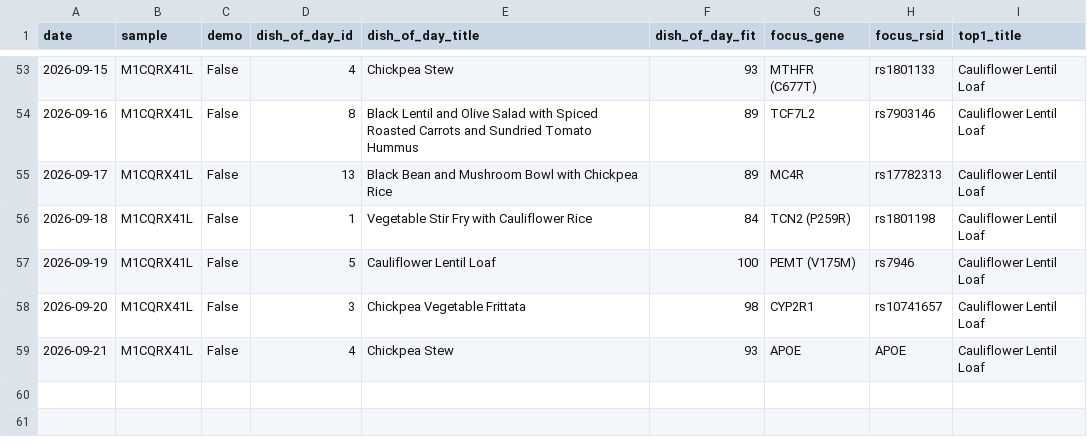
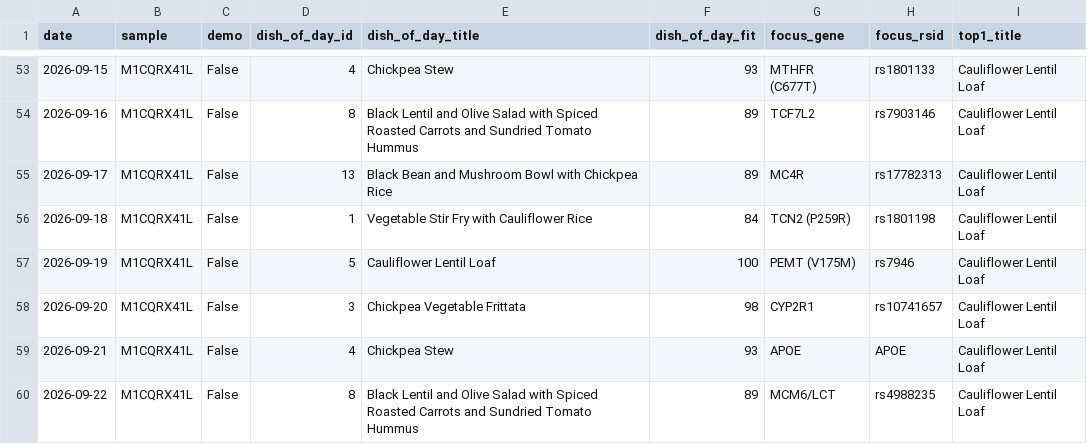
Before and after one commit to Erikiss/DNADiet, a CSV file: reports/history.csv, drawn as a sheet; only a part is shown, gaps mark what is left out; the diff names each change by its address in the sheet, - before the commit and + after, or states it on an @@ line.

```diff
--- a/reports/history.csv
+++ b/reports/history.csv
+row 60: 2026-09-22 | M1CQRX41L | False | 8 | Black Lentil and Olive Salad with Spiced Roasted Carrots and Sundried Tomato Hummus | 89 | MCM6/LCT | rs4988235 | Cauliflower Lentil Loaf
```
Also changed, not shown: 2 other files.
